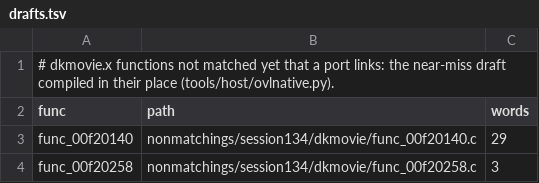
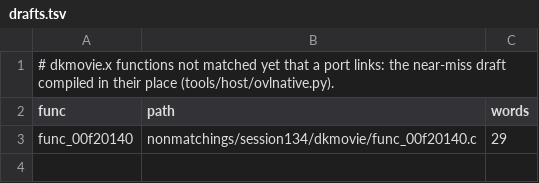
Before and after one commit to ShayVD/kh1-decomp, a TSV file: ovl/dkmovie/drafts.tsv, drawn as a sheet.

```diff
--- a/ovl/dkmovie/drafts.tsv
+++ b/ovl/dkmovie/drafts.tsv
@@ -3,2 +3 @@ func	path	words
 func_00f20140	nonmatchings/session134/dkmovie/func_00f20140.c	29
-func_00f20258	nonmatchings/session134/dkmovie/func_00f20258.c	3
```
Also changed, not shown: 10 other files.
